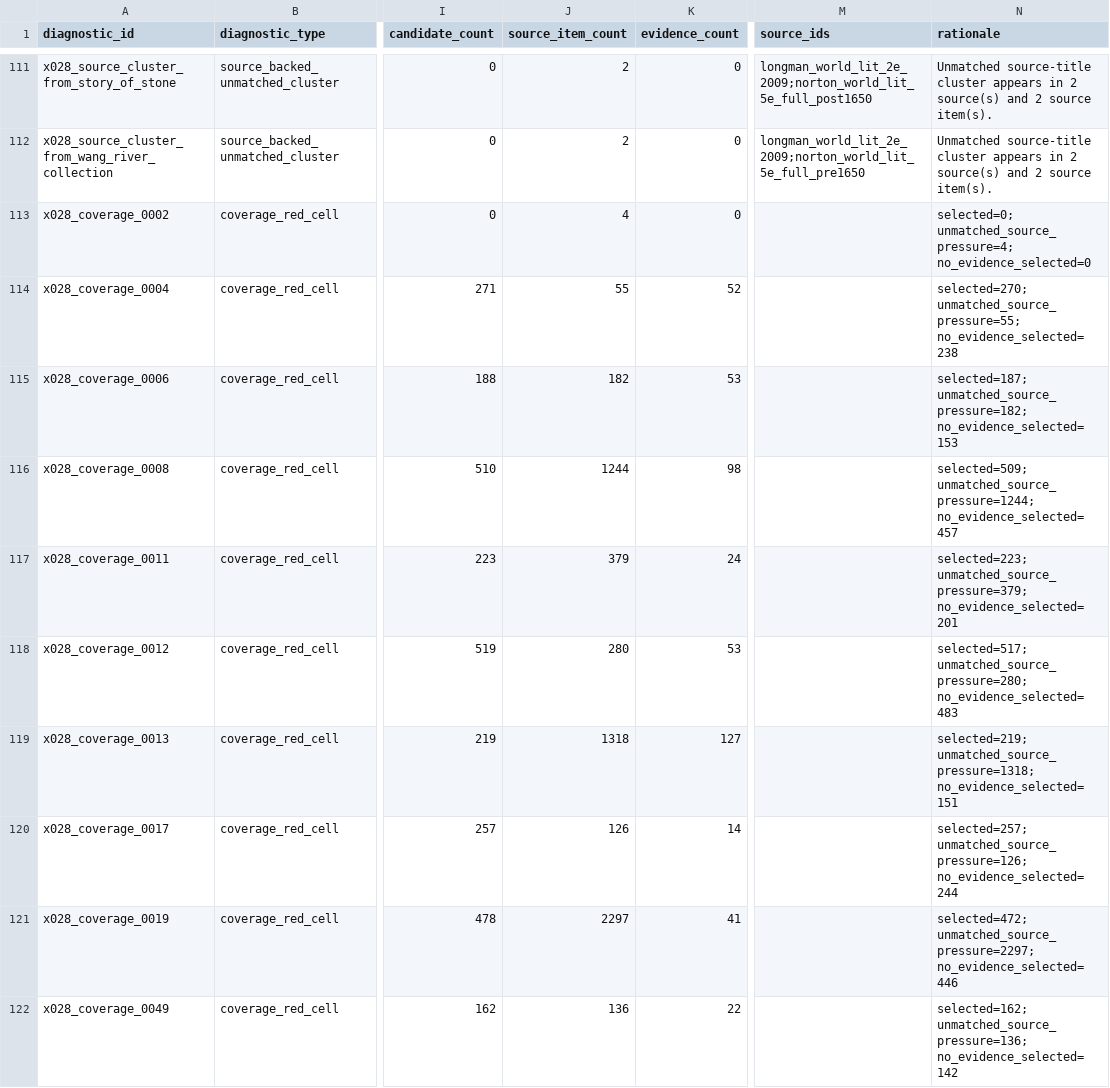
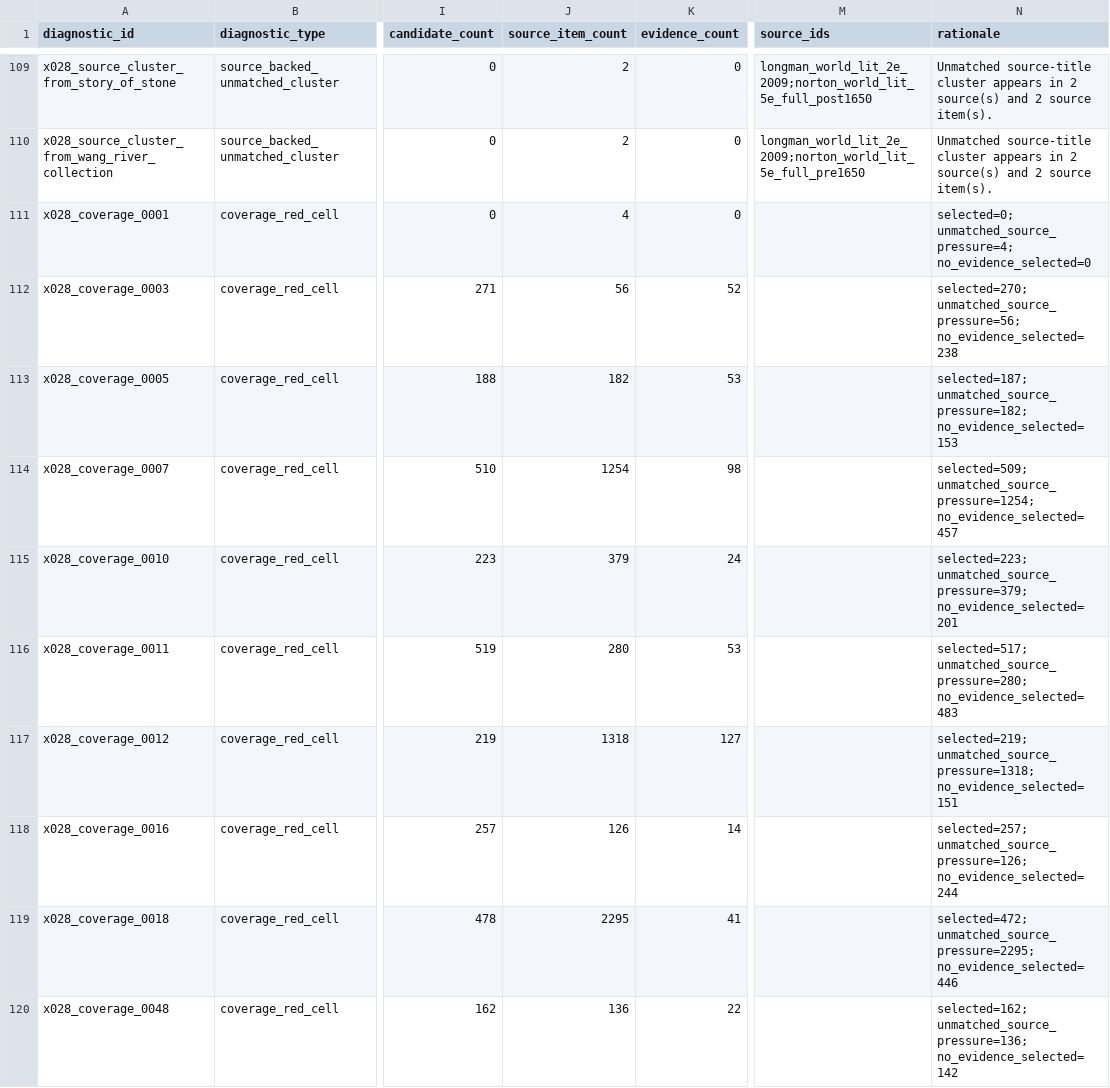
Before and after one commit to benjaminkramer50/benjaminkramer50.github.io, a TSV file: _planning/canon_build/tables/canon_gap_diagnostics.tsv, drawn as a sheet; only a part is shown, gaps mark what is left out; addresses are those after the commit; the diff covers the shown part only; the diff names each change by its address in the sheet, - before the commit and + after, or states it on an @@ line.

```diff
--- a/_planning/canon_build/tables/canon_gap_diagnostics.tsv
+++ b/_planning/canon_build/tables/canon_gap_diagnostics.tsv
-A111 (diagnostic_id): x028_coverage_0002
+A111 (diagnostic_id): x028_coverage_0001
-A112 (diagnostic_id): x028_coverage_0004
+A112 (diagnostic_id): x028_coverage_0003
-J112 (source_item_count): 55
+J112 (source_item_count): 56
-N112 (rationale): selected=270; unmatched_source_pressure=55; no_evidence_selected=238
+N112 (rationale): selected=270; unmatched_source_pressure=56; no_evidence_selected=238
-A113 (diagnostic_id): x028_coverage_0006
+A113 (diagnostic_id): x028_coverage_0005
-A114 (diagnostic_id): x028_coverage_0008
+A114 (diagnostic_id): x028_coverage_0007
-J114 (source_item_count): 1244
+J114 (source_item_count): 1254
-N114 (rationale): selected=509; unmatched_source_pressure=1244; no_evidence_selected=457
+N114 (rationale): selected=509; unmatched_source_pressure=1254; no_evidence_selected=457
-A115 (diagnostic_id): x028_coverage_0011
+A115 (diagnostic_id): x028_coverage_0010
-A116 (diagnostic_id): x028_coverage_0012
+A116 (diagnostic_id): x028_coverage_0011
-A117 (diagnostic_id): x028_coverage_0013
+A117 (diagnostic_id): x028_coverage_0012
-A118 (diagnostic_id): x028_coverage_0017
+A118 (diagnostic_id): x028_coverage_0016
-A119 (diagnostic_id): x028_coverage_0019
+A119 (diagnostic_id): x028_coverage_0018
-J119 (source_item_count): 2297
+J119 (source_item_count): 2295
-N119 (rationale): selected=472; unmatched_source_pressure=2297; no_evidence_selected=446
+N119 (rationale): selected=472; unmatched_source_pressure=2295; no_evidence_selected=446
-A120 (diagnostic_id): x028_coverage_0049
+A120 (diagnostic_id): x028_coverage_0048
```
Also changed, not shown: 2 removed rows and 70 edited cells elsewhere in this file, _planning/canon_build/tables/canon_coverage_matrix.tsv, _planning/canon_build/tables/canon_packet_status.tsv, 9 other files.
